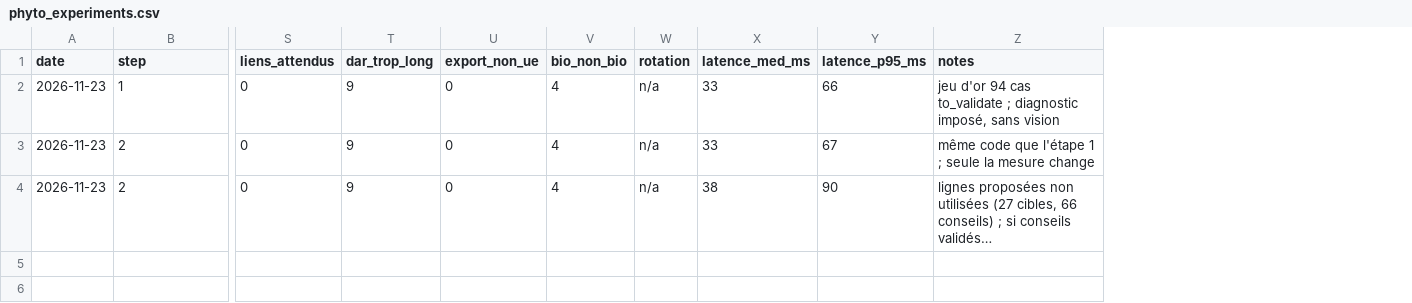
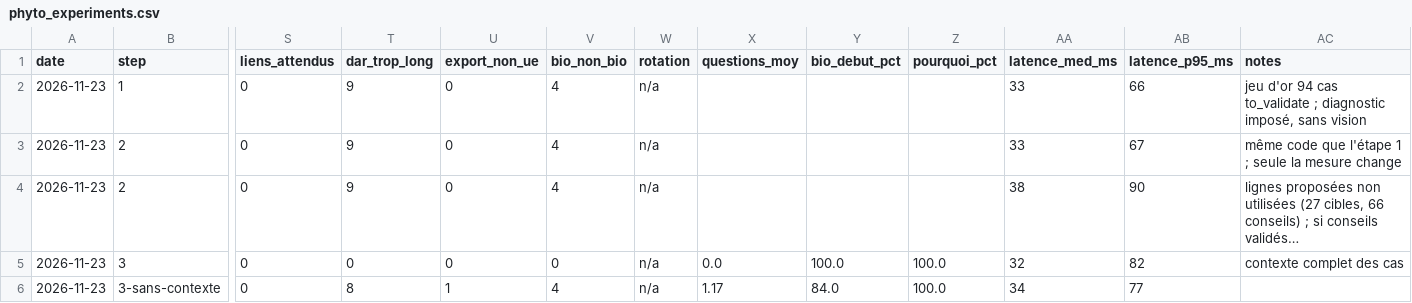
Before and after one commit to MaisseneJradi/AgrIA, a CSV file: docs/phyto_experiments.csv, drawn as a sheet; only a part is shown, gaps mark what is left out; long unchanged cells end in …; rows hold the shown columns only; the diff names each change by its address in the sheet, - before the commit and + after, or states it on an @@ line.

Commit message:
Phyto step 3: plot context, filters (PHI, EU export, organic), code-defined ranking with reasons, decisive questions, Verifier rules 10-12

```diff
--- a/docs/phyto_experiments.csv
+++ b/docs/phyto_experiments.csv
+column X (questions_moy), empty
+column Y (bio_debut_pct), empty
+column Z (pourquoi_pct), empty
+row 5: 2026-11-23 | 3 | 0 | 0 | 0 | 0 | n/a | 0.0 | 100.0 | 100.0 | 32 | 82 | contexte complet des cas
+row 6: 2026-11-23 | 3-sans-contexte | 0 | 8 | 1 | 4 | n/a | 1.17 | 84.0 | 100.0 | 34 | 77
```
Also changed, not shown: 24 other files.
